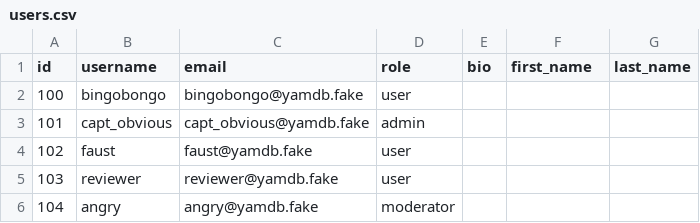
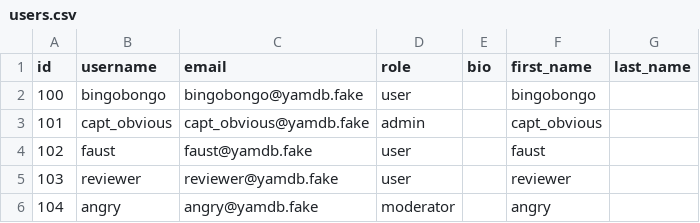
Before and after one commit to whodef/api_yamdb, a CSV file: api_yamdb/static/data/users.csv, drawn as a sheet.

Commit message:
User model modified

```diff
--- a/api_yamdb/static/data/users.csv
+++ b/api_yamdb/static/data/users.csv
@@ -1,6 +1,6 @@
 id,username,email,role,bio,first_name,last_name
-100,bingobongo,bingobongo@yamdb.fake,user,,,
-101,capt_obvious,capt_obvious@yamdb.fake,admin,,,
-102,faust,faust@yamdb.fake,user,,,
-103,reviewer,reviewer@yamdb.fake,user,,,
-104,angry,angry@yamdb.fake,moderator,,,
+100,bingobongo,bingobongo@yamdb.fake,user,,bingobongo,
+101,capt_obvious,capt_obvious@yamdb.fake,admin,,capt_obvious,
+102,faust,faust@yamdb.fake,user,,faust,
+103,reviewer,reviewer@yamdb.fake,user,,reviewer,
+104,angry,angry@yamdb.fake,moderator,,angry,
```
Also changed, not shown: 2 other files.
